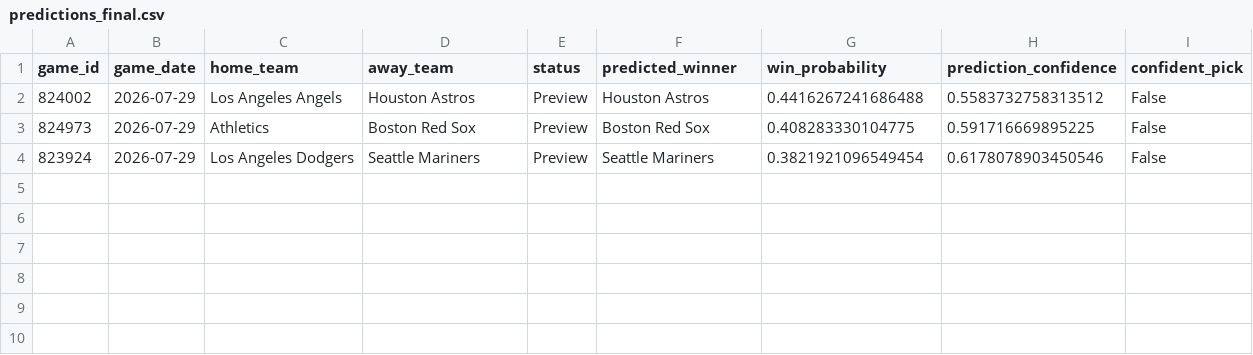
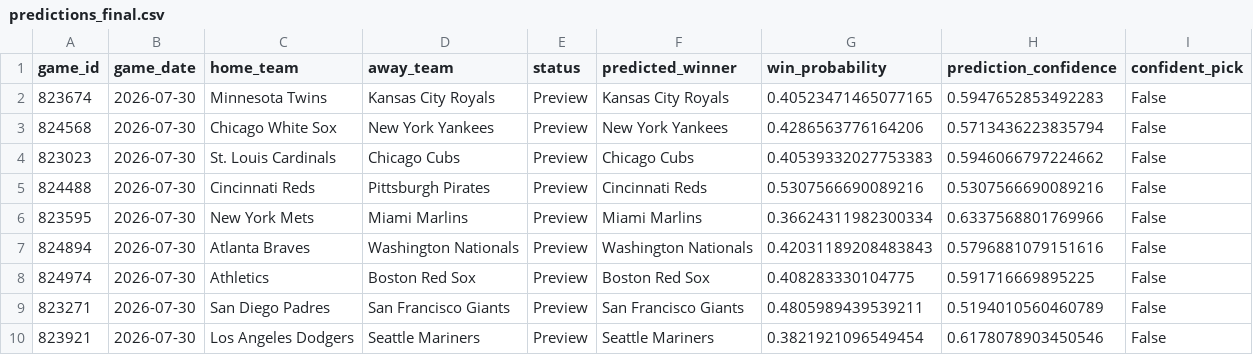
Before and after one commit to ByteLogic214/MLB-2026-Predictions, a CSV file: data/processed/predictions_final.csv, drawn as a sheet.

Commit message:
Predictions update [skip ci]

```diff
--- a/data/processed/predictions_final.csv
+++ b/data/processed/predictions_final.csv
@@ -1,4 +1,10 @@
 game_id,game_date,home_team,away_team,status,predicted_winner,win_probability,prediction_confidence,confident_pick
-824002,2026-07-29,Los Angeles Angels,Houston Astros,Preview,Houston Astros,0.4416267241686488,0.5583732758313512,False
-824973,2026-07-29,Athletics,Boston Red Sox,Preview,Boston Red Sox,0.408283330104775,0.591716669895225,False
-823924,2026-07-29,Los Angeles Dodgers,Seattle Mariners,Preview,Seattle Mariners,0.3821921096549454,0.6178078903450546,False
+823674,2026-07-30,Minnesota Twins,Kansas City Royals,Preview,Kansas City Royals,0.40523471465077165,0.5947652853492283,False
+824568,2026-07-30,Chicago White Sox,New York Yankees,Preview,New York Yankees,0.4286563776164206,0.5713436223835794,False
+823023,2026-07-30,St. Louis Cardinals,Chicago Cubs,Preview,Chicago Cubs,0.40539332027753383,0.5946066797224662,False
+824488,2026-07-30,Cincinnati Reds,Pittsburgh Pirates,Preview,Cincinnati Reds,0.5307566690089216,0.5307566690089216,False
+823595,2026-07-30,New York Mets,Miami Marlins,Preview,Miami Marlins,0.36624311982300334,0.6337568801769966,False
+824894,2026-07-30,Atlanta Braves,Washington Nationals,Preview,Washington Nationals,0.42031189208483843,0.5796881079151616,False
+824974,2026-07-30,Athletics,Boston Red Sox,Preview,Boston Red Sox,0.408283330104775,0.591716669895225,False
+823271,2026-07-30,San Diego Padres,San Francisco Giants,Preview,San Francisco Giants,0.4805989439539211,0.5194010560460789,False
+823921,2026-07-30,Los Angeles Dodgers,Seattle Mariners,Preview,Seattle Mariners,0.3821921096549454,0.6178078903450546,False
```
